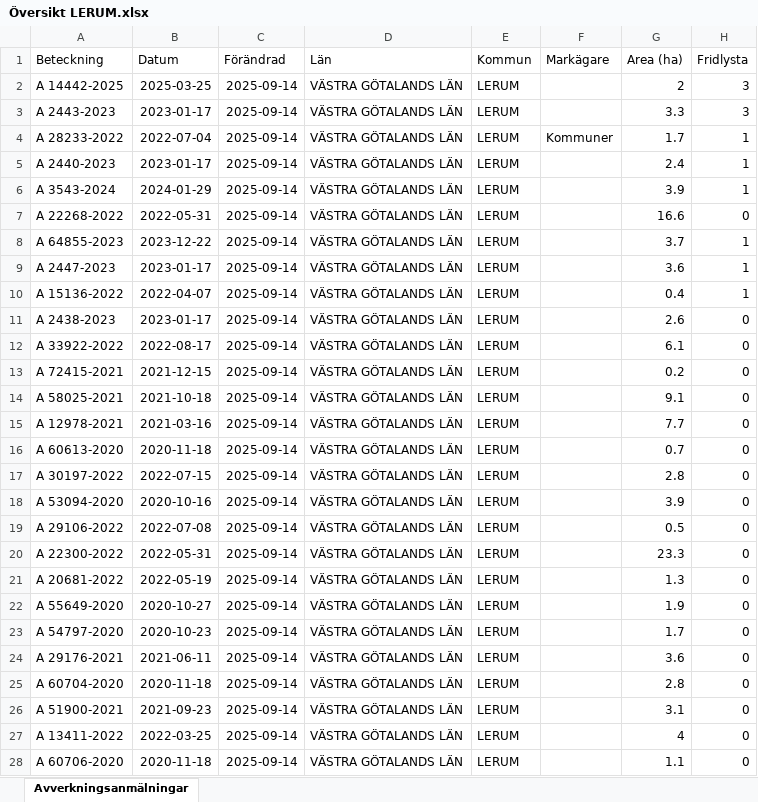
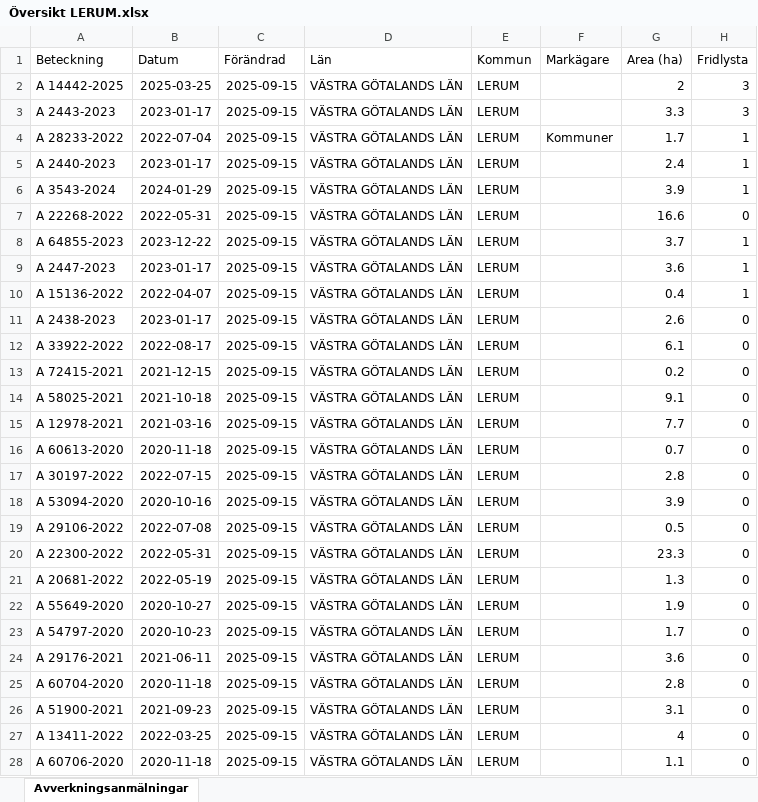
Before and after one commit to klasma/Logging_1441, an Excel workbook: Översikt LERUM.xlsx, sheet Avverkningsanmälningar, drawn as a sheet; only a part is shown; values as stored, in another font and other column widths than the file's, no borders; the diff covers the shown part only; the diff names each change by its address in the sheet, - before the commit and + after, or states it on an @@ line.

```diff
--- a/Översikt LERUM.xlsx (sheet Avverkningsanmälningar)
+++ b/Översikt LERUM.xlsx (sheet Avverkningsanmälningar)
-C2:C28 (Förändrad): 2025-09-14
+C2:C28 (Förändrad): 2025-09-15
```
Also changed, not shown: 88 edited cells elsewhere in this sheet, artfynd/A 14442-2025 artfynd.xlsx, artfynd/A 15136-2022 artfynd.xlsx, 53 other files.
